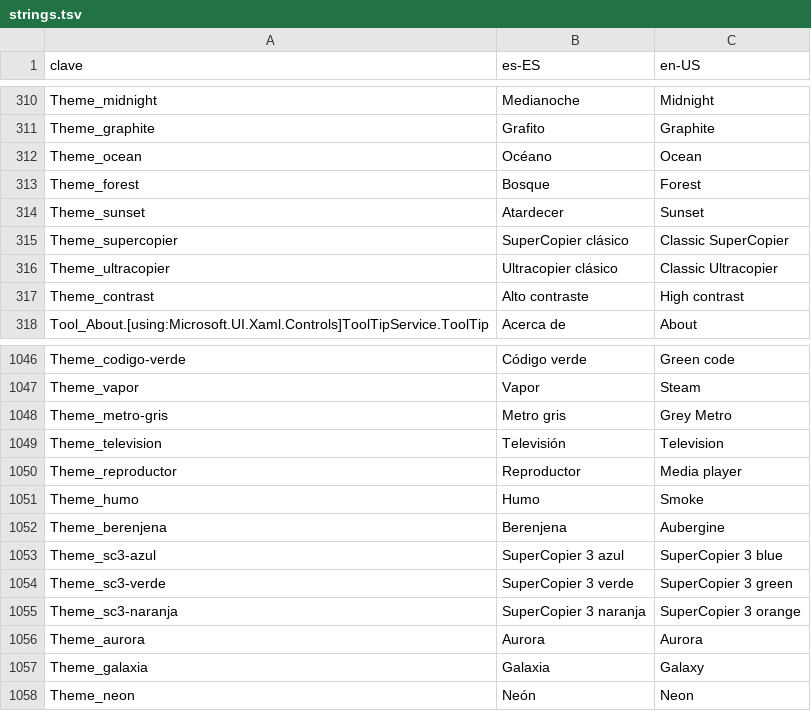
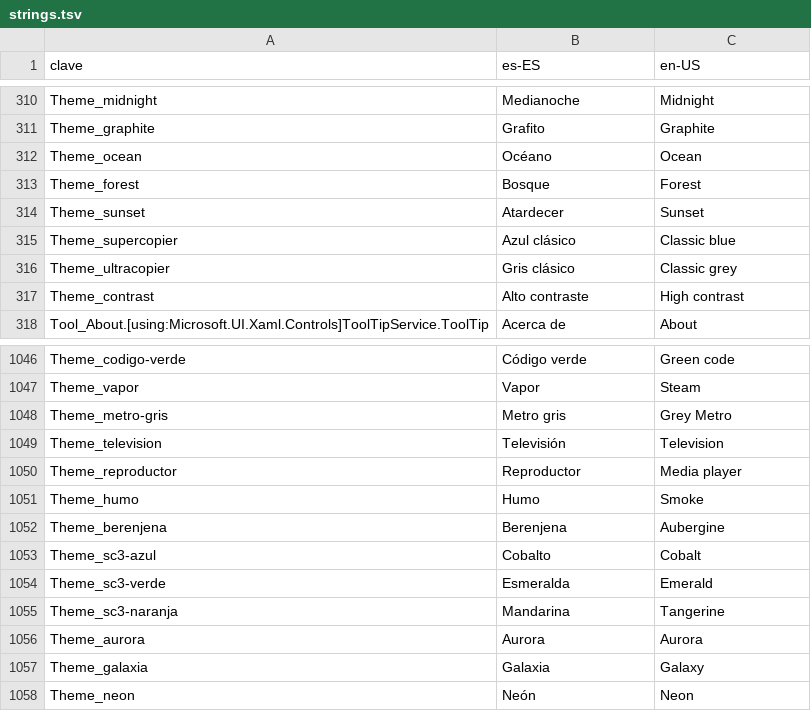
Before and after one commit to cbatista96/MegaCopier, a TSV file: tools/Strings/strings.tsv, drawn as a sheet; only a part is shown, gaps mark what is left out.

Commit message:
Documentación y nombres de temas propios: fuera las referencias a otros copiadores
Los temas «SuperCopier clásico», «Ultracopier clásico» y «SuperCopier 3 azul/verde/naranja» pasan a llamarse Azul
clásico, Gris clásico, Cobalto, Esmeralda y Mandarina (en los 14 idiomas). README, guía, características, CHANGELOG
(también el apartado 1.1.0) y comentarios del código sin frases de inspiración.

```diff
--- a/tools/Strings/strings.tsv
+++ b/tools/Strings/strings.tsv
@@ -314,4 +314,4 @@ Theme_forest	Bosque	Forest
 Theme_sunset	Atardecer	Sunset
-Theme_supercopier	SuperCopier clásico	Classic SuperCopier
-Theme_ultracopier	Ultracopier clásico	Classic Ultracopier
+Theme_supercopier	Azul clásico	Classic blue
+Theme_ultracopier	Gris clásico	Classic grey
 Theme_contrast	Alto contraste	High contrast
@@ -1052,5 +1052,5 @@ Theme_humo	Humo	Smoke
 Theme_berenjena	Berenjena	Aubergine
-Theme_sc3-azul	SuperCopier 3 azul	SuperCopier 3 blue
-Theme_sc3-verde	SuperCopier 3 verde	SuperCopier 3 green
-Theme_sc3-naranja	SuperCopier 3 naranja	SuperCopier 3 orange
+Theme_sc3-azul	Cobalto	Cobalt
+Theme_sc3-verde	Esmeralda	Emerald
+Theme_sc3-naranja	Mandarina	Tangerine
 Theme_aurora	Aurora	Aurora
```
Also changed, not shown: tools/Strings/i18n/de-DE.tsv, tools/Strings/i18n/it-IT.tsv, 46 other files.
